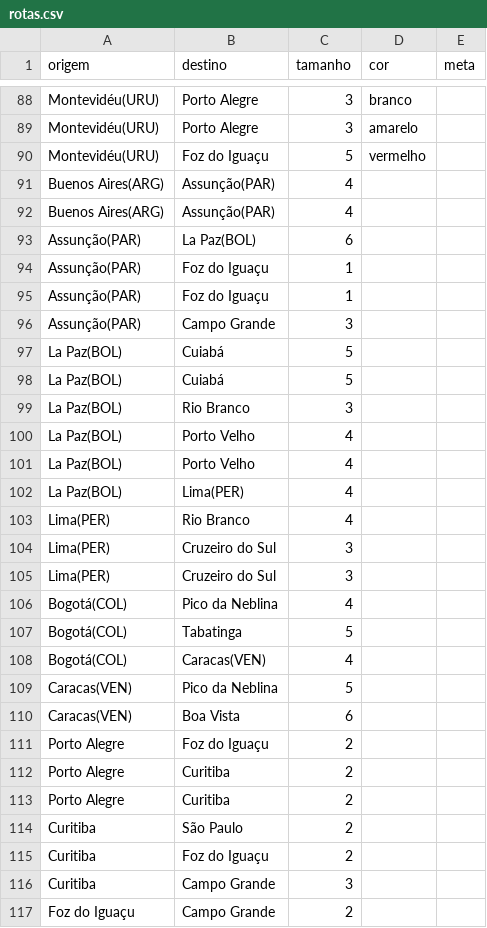
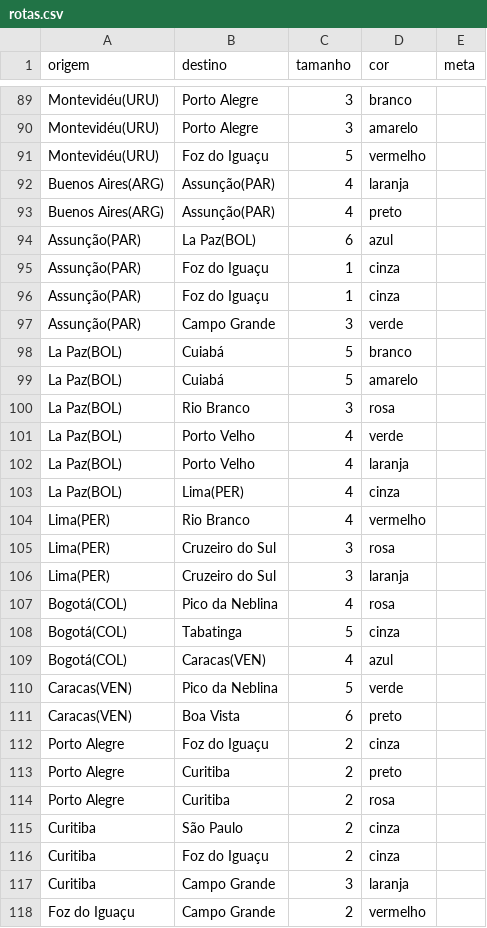
Before and after one commit to dttjader/tkttoridebrasil, a CSV file: public/rotas.csv, drawn as a sheet; only a part is shown, gaps mark what is left out; the diff covers the shown part only.

Commit message:
Update routes and add colors in rotas.csv
Added new routes and colors for existing routes in the CSV file.

```diff
--- a/public/rotas.csv
+++ b/public/rotas.csv
@@ -90,28 +91,28 @@ Montevidéu(URU),Porto Alegre,3,amarelo,
 Montevidéu(URU),Foz do Iguaçu,5,vermelho,
-Buenos Aires(ARG),Assunção(PAR),4,,
-Buenos Aires(ARG),Assunção(PAR),4,,
-Assunção(PAR),La Paz(BOL),6,,
-Assunção(PAR),Foz do Iguaçu,1,,
-Assunção(PAR),Foz do Iguaçu,1,,
-Assunção(PAR),Campo Grande,3,,
-La Paz(BOL),Cuiabá,5,,
-La Paz(BOL),Cuiabá,5,,
-La Paz(BOL),Rio Branco,3,,
-La Paz(BOL),Porto Velho,4,,
-La Paz(BOL),Porto Velho,4,,
-La Paz(BOL),Lima(PER),4,,
-Lima(PER),Rio Branco,4,,
-Lima(PER),Cruzeiro do Sul,3,,
-Lima(PER),Cruzeiro do Sul,3,,
-Bogotá(COL),Pico da Neblina,4,,
-Bogotá(COL),Tabatinga,5,,
-Bogotá(COL),Caracas(VEN),4,,
-Caracas(VEN),Pico da Neblina,5,,
-Caracas(VEN),Boa Vista,6,,
-Porto Alegre,Foz do Iguaçu,2,,
-Porto Alegre,Curitiba,2,,
-Porto Alegre,Curitiba,2,,
-Curitiba,São Paulo,2,,
-Curitiba,Foz do Iguaçu,2,,
-Curitiba,Campo Grande,3,,
-Foz do Iguaçu,Campo Grande,2,,
+Buenos Aires(ARG),Assunção(PAR),4,laranja,
+Buenos Aires(ARG),Assunção(PAR),4,preto,
+Assunção(PAR),La Paz(BOL),6,azul,
+Assunção(PAR),Foz do Iguaçu,1,cinza,
+Assunção(PAR),Foz do Iguaçu,1,cinza,
+Assunção(PAR),Campo Grande,3,verde,
+La Paz(BOL),Cuiabá,5,branco,
+La Paz(BOL),Cuiabá,5,amarelo,
+La Paz(BOL),Rio Branco,3,rosa,
+La Paz(BOL),Porto Velho,4,verde,
+La Paz(BOL),Porto Velho,4,laranja,
+La Paz(BOL),Lima(PER),4,cinza,
+Lima(PER),Rio Branco,4,vermelho,
+Lima(PER),Cruzeiro do Sul,3,rosa,
+Lima(PER),Cruzeiro do Sul,3,laranja,
+Bogotá(COL),Pico da Neblina,4,rosa,
+Bogotá(COL),Tabatinga,5,cinza,
+Bogotá(COL),Caracas(VEN),4,azul,
+Caracas(VEN),Pico da Neblina,5,verde,
+Caracas(VEN),Boa Vista,6,preto,
+Porto Alegre,Foz do Iguaçu,2,cinza,
+Porto Alegre,Curitiba,2,preto,
+Porto Alegre,Curitiba,2,rosa,
+Curitiba,São Paulo,2,cinza,
+Curitiba,Foz do Iguaçu,2,cinza,
+Curitiba,Campo Grande,3,laranja,
+Foz do Iguaçu,Campo Grande,2,vermelho,
```
Also changed, not shown: 1 added row, 12 moved rows and 7 edited cells elsewhere in this file.
